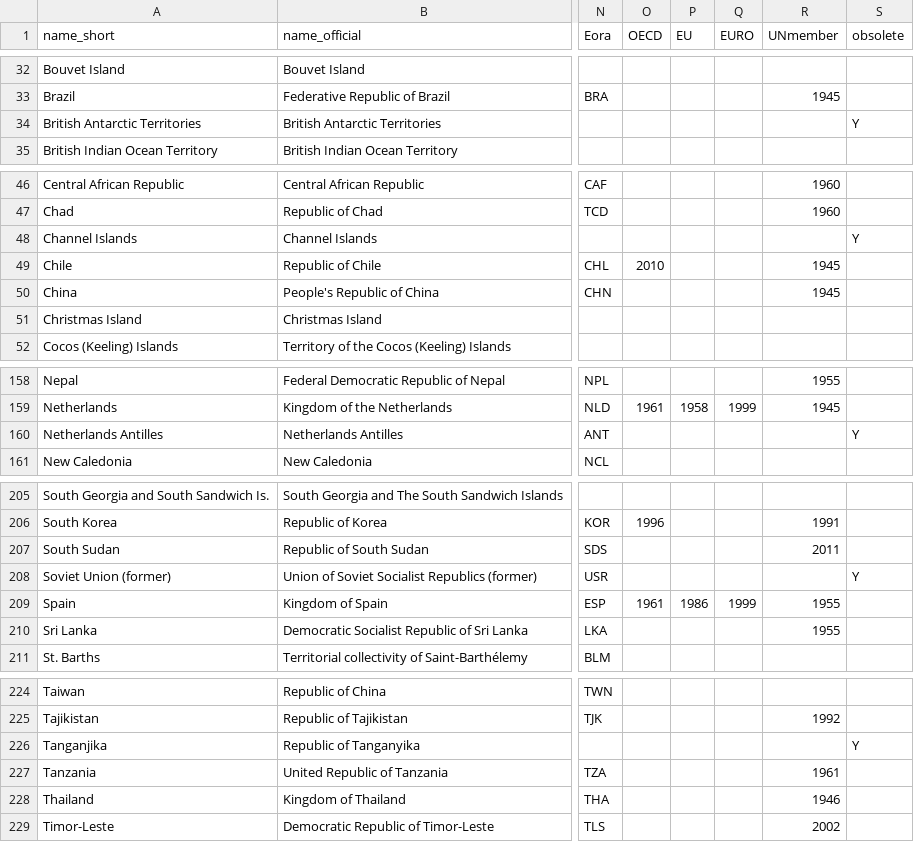
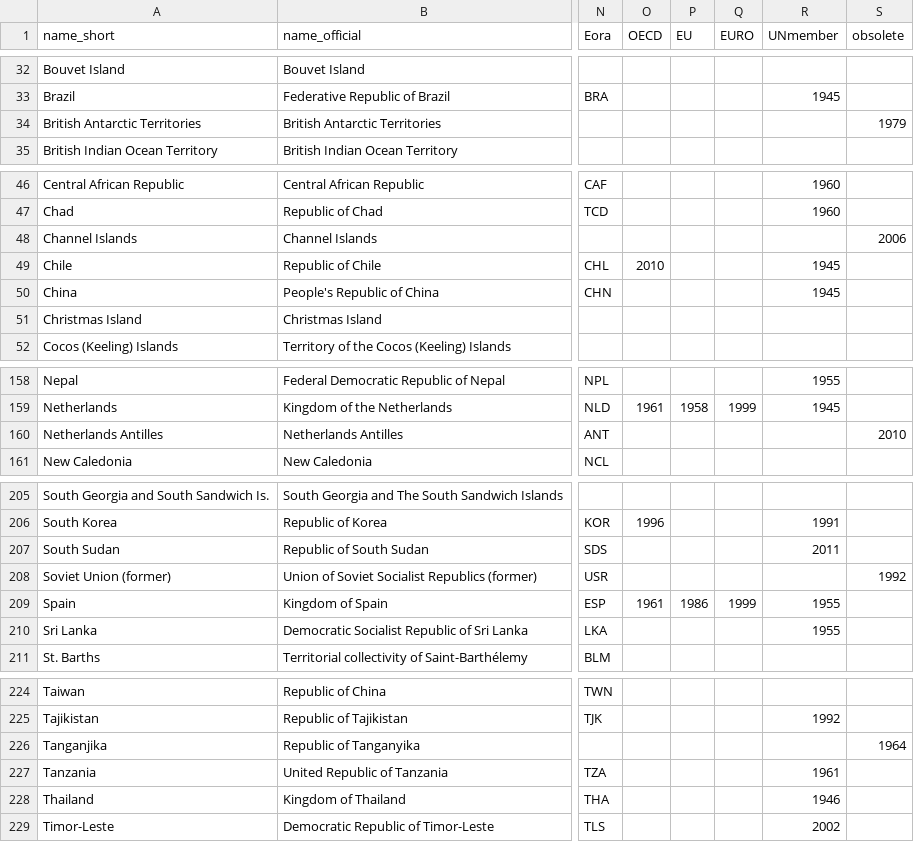
Before and after one commit to IndEcol/country_converter, a TSV file: country_converter/country_data.tsv, drawn as a sheet; only a part is shown, gaps mark what is left out; the diff covers the shown part only; the diff names each change by its address in the sheet, - before the commit and + after, or states it on an @@ line.

Commit message:
Change to obsolete year

```diff
--- a/country_converter/country_data.tsv
+++ b/country_converter/country_data.tsv
-S34 (obsolete): Y
+S34 (obsolete): 1979
-S48 (obsolete): Y
+S48 (obsolete): 2006
-S160 (obsolete): Y
+S160 (obsolete): 2010
-S208 (obsolete): Y
+S208 (obsolete): 1992
-S226 (obsolete): Y
+S226 (obsolete): 1964
```
Also changed, not shown: 1 edited cell elsewhere in this file.
